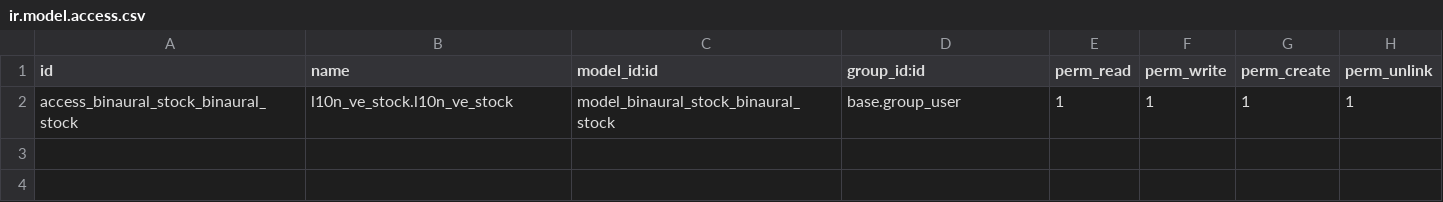
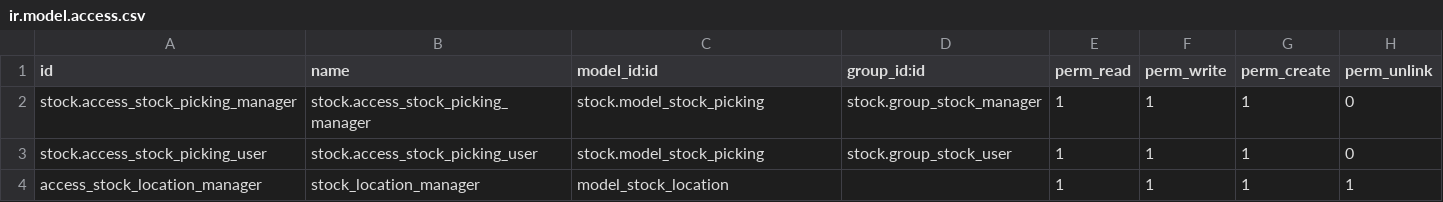
Before and after one commit to LIDALabs/lidoo-venezuela, a CSV file: l10n_ve_stock/security/ir.model.access.csv, drawn as a sheet.

```diff
--- a/l10n_ve_stock/security/ir.model.access.csv
+++ b/l10n_ve_stock/security/ir.model.access.csv
@@ -1,2 +1,4 @@
 id,name,model_id:id,group_id:id,perm_read,perm_write,perm_create,perm_unlink
-access_binaural_stock_binaural_stock,l10n_ve_stock.l10n_ve_stock,model_binaural_stock_binaural_stock,base.group_user,1,1,1,1
+stock.access_stock_picking_manager,stock.access_stock_picking_manager,stock.model_stock_picking,stock.group_stock_manager,1,1,1,0
+stock.access_stock_picking_user,stock.access_stock_picking_user,stock.model_stock_picking,stock.group_stock_user,1,1,1,0
+access_stock_location_manager,stock_location_manager,model_stock_location,,1,1,1,1
```
Also changed, not shown: l10n_ve_accountant/security/ir.model.access.csv, l10n_ve_payment_extension/security/ir.model.access.csv, 13 other files.
